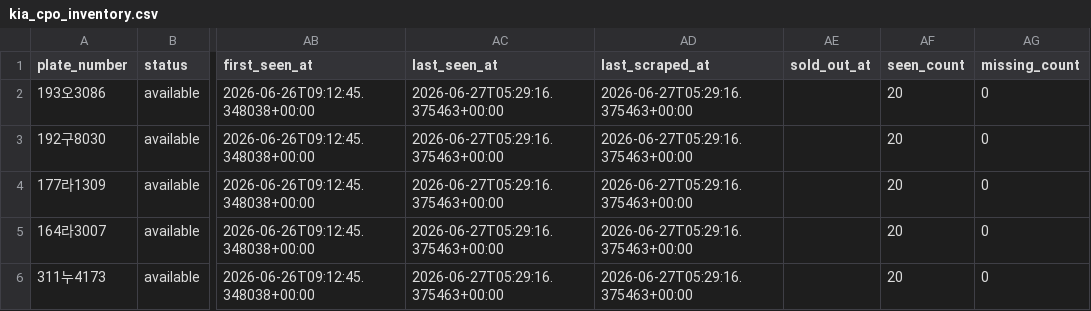
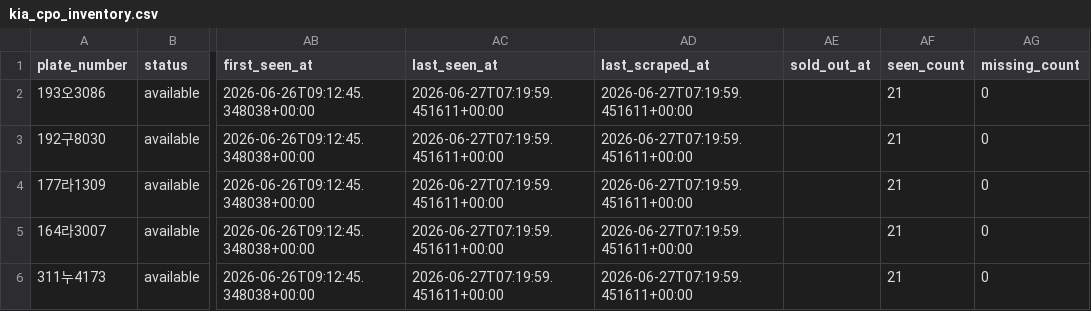
Before and after one commit to hongseok-lee/kia_cpo, a CSV file: db/kia_cpo_inventory.csv, drawn as a sheet; only a part is shown, gaps mark what is left out; the diff covers the shown part only; the diff names each change by its address in the sheet, - before the commit and + after, or states it on an @@ line.

```diff
--- a/db/kia_cpo_inventory.csv
+++ b/db/kia_cpo_inventory.csv
-AC2:AC6 (last_seen_at): 2026-06-27T05:29:16.375463+00:00
+AC2:AC6 (last_seen_at): 2026-06-27T07:19:59.451611+00:00
-AD2:AD6 (last_scraped_at): 2026-06-27T05:29:16.375463+00:00
+AD2:AD6 (last_scraped_at): 2026-06-27T07:19:59.451611+00:00
-AF2:AF6 (seen_count): 20
+AF2:AF6 (seen_count): 21
```
Also changed, not shown: 1 added row, 1 removed row and 35 edited cells elsewhere in this file, 1 other file.
